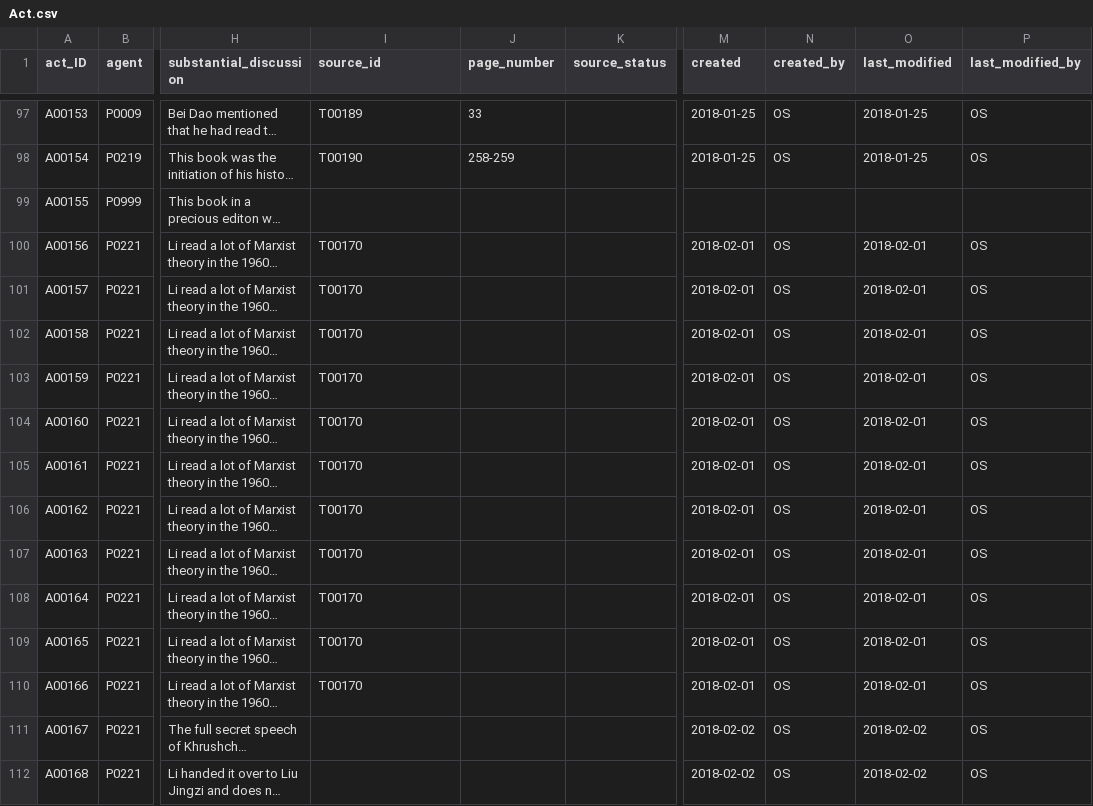
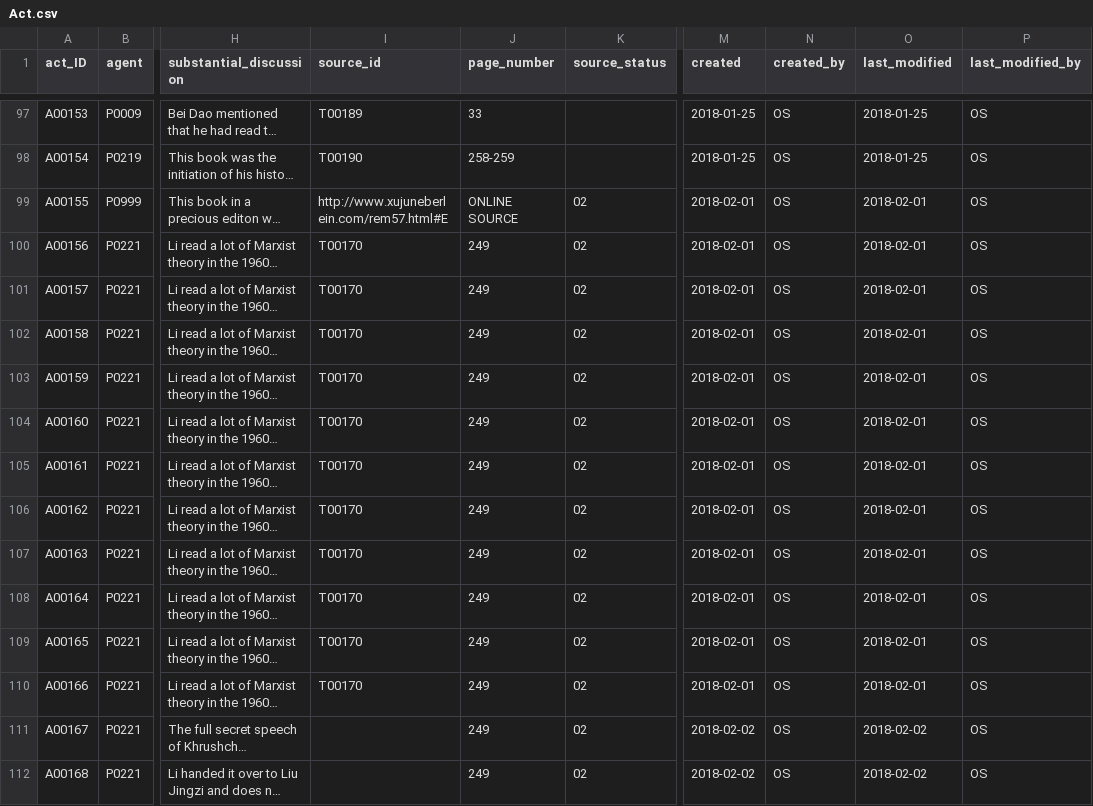
Before and after one commit to readchina/ReadAct, a CSV file: data/Act.csv, drawn as a sheet; only a part is shown, gaps mark what is left out; long unchanged cells end in …; the diff covers the shown part only; the diff names each change by its address in the sheet, - before the commit and + after, or states it on an @@ line.

```diff
--- a/data/Act.csv
+++ b/data/Act.csv
-I99 (source_id): (empty)
+I99 (source_id): http://www.xujuneberlein.com/rem57.html#E
-J99 (page_number): (empty)
+J99 (page_number): ONLINE SOURCE
-K99:K112 (source_status): (empty)
+K99:K112 (source_status): 02
-M99 (created): (empty)
+M99 (created): 2018-02-01
-N99 (created_by): (empty)
+N99 (created_by): OS
-O99 (last_modified): (empty)
+O99 (last_modified): 2018-02-01
-P99 (last_modified_by): (empty)
+P99 (last_modified_by): OS
-J100:J112 (page_number): (empty)
+J100:J112 (page_number): 249
```
Also changed, not shown: 10 added rows and 8 edited cells elsewhere in this file, data/ActType.csv, data/IsoLangCode.csv, 3 other files.
